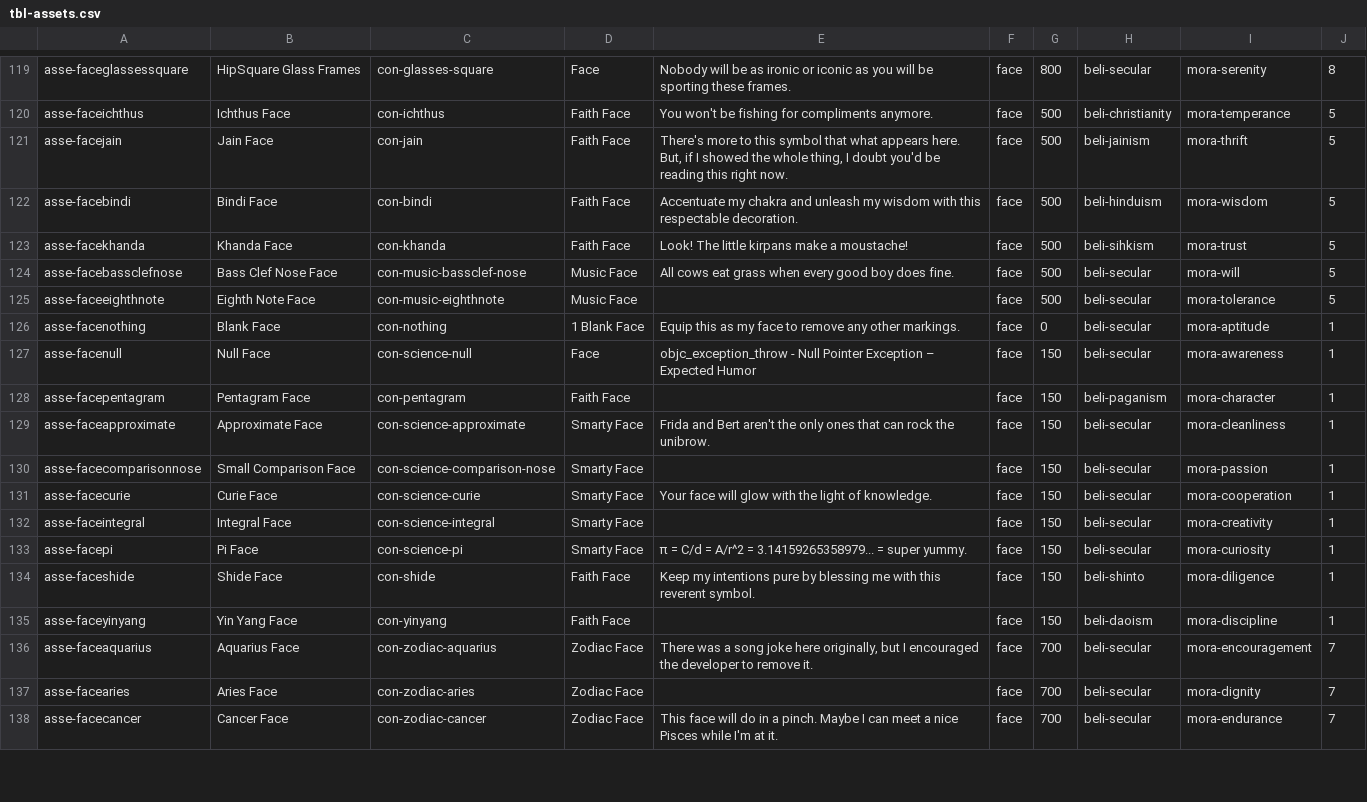
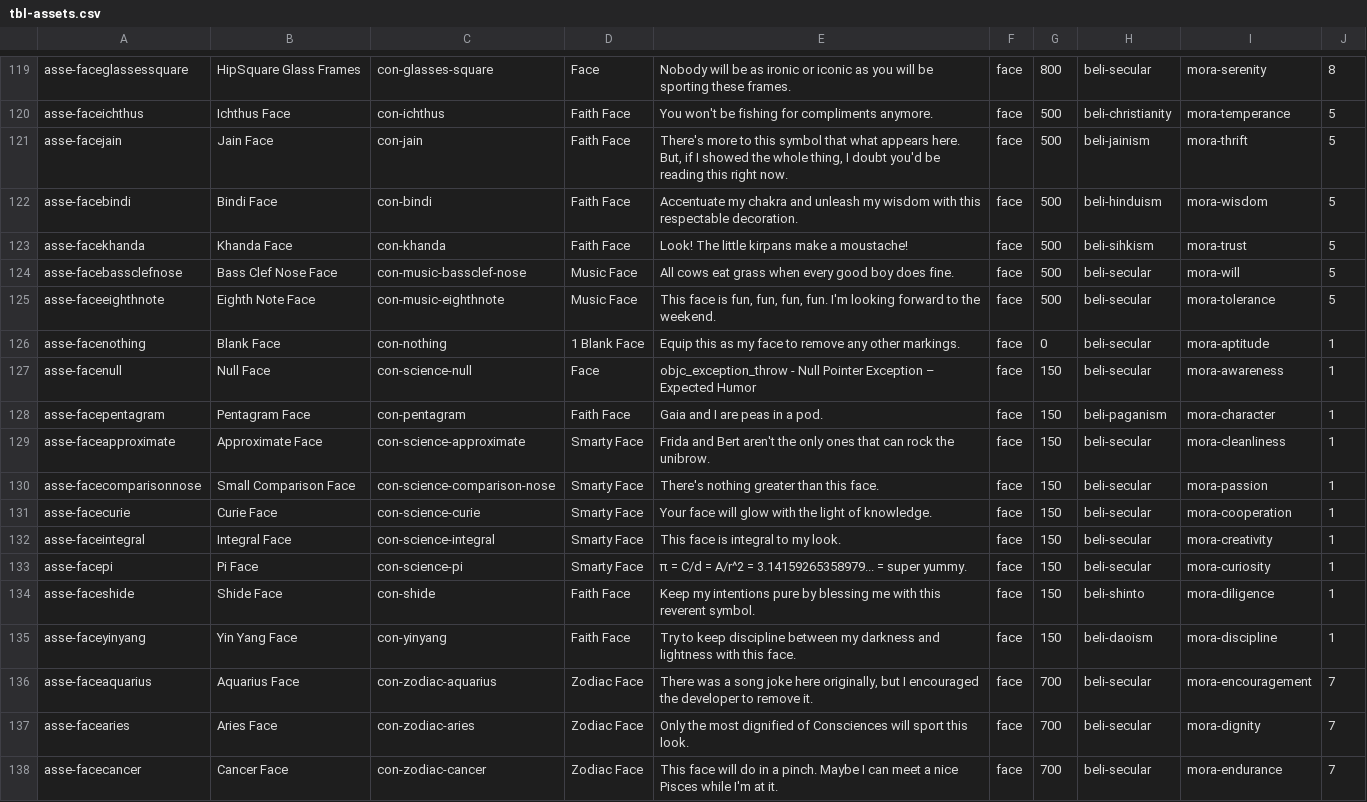
Before and after one commit to adamaxe/moralifeclientdata, a CSV file: Resources/tbl-assets.csv, drawn as a sheet; only a part is shown, gaps mark what is left out; the diff covers the shown part only.

```diff
--- a/Resources/tbl-assets.csv
+++ b/Resources/tbl-assets.csv
@@ -124,15 +124,15 @@
 "asse-facebassclefnose","Bass Clef Nose Face","con-music-bassclef-nose","Music Face","All cows eat grass when every good boy does fine.","face",500,"beli-secular","mora-will",5
-"asse-faceeighthnote","Eighth Note Face","con-music-eighthnote","Music Face",,"face",500,"beli-secular","mora-tolerance",5
+"asse-faceeighthnote","Eighth Note Face","con-music-eighthnote","Music Face","This face is fun, fun, fun, fun.  I'm looking forward to the weekend.","face",500,"beli-secular","mora-tolerance",5
 "asse-facenothing","Blank Face","con-nothing","1 Blank Face","Equip this as my face to remove any other markings.","face",0,"beli-secular","mora-aptitude",1
 "asse-facenull","Null Face","con-science-null","Face","objc_exception_throw - Null Pointer Exception – Expected Humor","face",150,"beli-secular","mora-awareness",1
-"asse-facepentagram","Pentagram Face","con-pentagram","Faith Face",,"face",150,"beli-paganism","mora-character",1
+"asse-facepentagram","Pentagram Face","con-pentagram","Faith Face","Gaia and I are peas in a pod.","face",150,"beli-paganism","mora-character",1
 "asse-faceapproximate","Approximate Face","con-science-approximate","Smarty Face","Frida and Bert aren't the only ones that can rock the unibrow.","face",150,"beli-secular","mora-cleanliness",1
-"asse-facecomparisonnose","Small Comparison Face","con-science-comparison-nose","Smarty Face",,"face",150,"beli-secular","mora-passion",1
+"asse-facecomparisonnose","Small Comparison Face","con-science-comparison-nose","Smarty Face","There's nothing greater than this face.","face",150,"beli-secular","mora-passion",1
 "asse-facecurie","Curie Face","con-science-curie","Smarty Face","Your face will glow with the light of knowledge.","face",150,"beli-secular","mora-cooperation",1
-"asse-faceintegral","Integral Face","con-science-integral","Smarty Face",,"face",150,"beli-secular","mora-creativity",1
+"asse-faceintegral","Integral Face","con-science-integral","Smarty Face","This face is integral to my look.","face",150,"beli-secular","mora-creativity",1
 "asse-facepi","Pi Face","con-science-pi","Smarty Face","π = C/d = A/r^2 = 3.14159265358979... = super yummy.","face",150,"beli-secular","mora-curiosity",1
 "asse-faceshide","Shide Face","con-shide","Faith Face","Keep my intentions pure by blessing me with this reverent symbol.","face",150,"beli-shinto","mora-diligence",1
-"asse-faceyinyang","Yin Yang Face","con-yinyang","Faith Face",,"face",150,"beli-daoism","mora-discipline",1
+"asse-faceyinyang","Yin Yang Face","con-yinyang","Faith Face","Try to keep discipline between my darkness and lightness with this face.","face",150,"beli-daoism","mora-discipline",1
 "asse-faceaquarius","Aquarius Face","con-zodiac-aquarius","Zodiac Face","There was a song joke here originally, but I encouraged the developer to remove it.","face",700,"beli-secular","mora-encouragement",7
-"asse-facearies","Aries Face","con-zodiac-aries","Zodiac Face",,"face",700,"beli-secular","mora-dignity",7
+"asse-facearies","Aries Face","con-zodiac-aries","Zodiac Face","Only the most dignified of Consciences will sport this look.","face",700,"beli-secular","mora-dignity",7
 "asse-facecancer","Cancer Face","con-zodiac-cancer","Zodiac Face","This face will do in a pinch.  Maybe I can meet a nice Pisces while I'm at it.","face",700,"beli-secular","mora-endurance",7
```
Also changed, not shown: 3 removed rows and 35 edited cells elsewhere in this file, Resources/tbl-dilemmas.csv, Resources/tbl-figures.csv.
